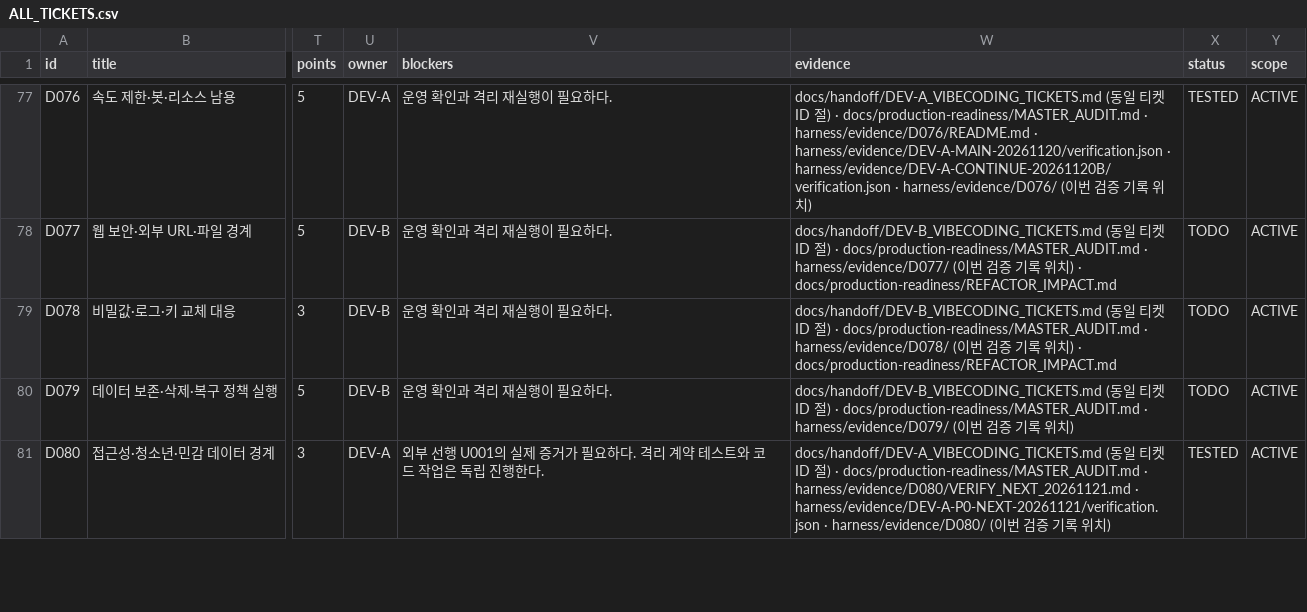
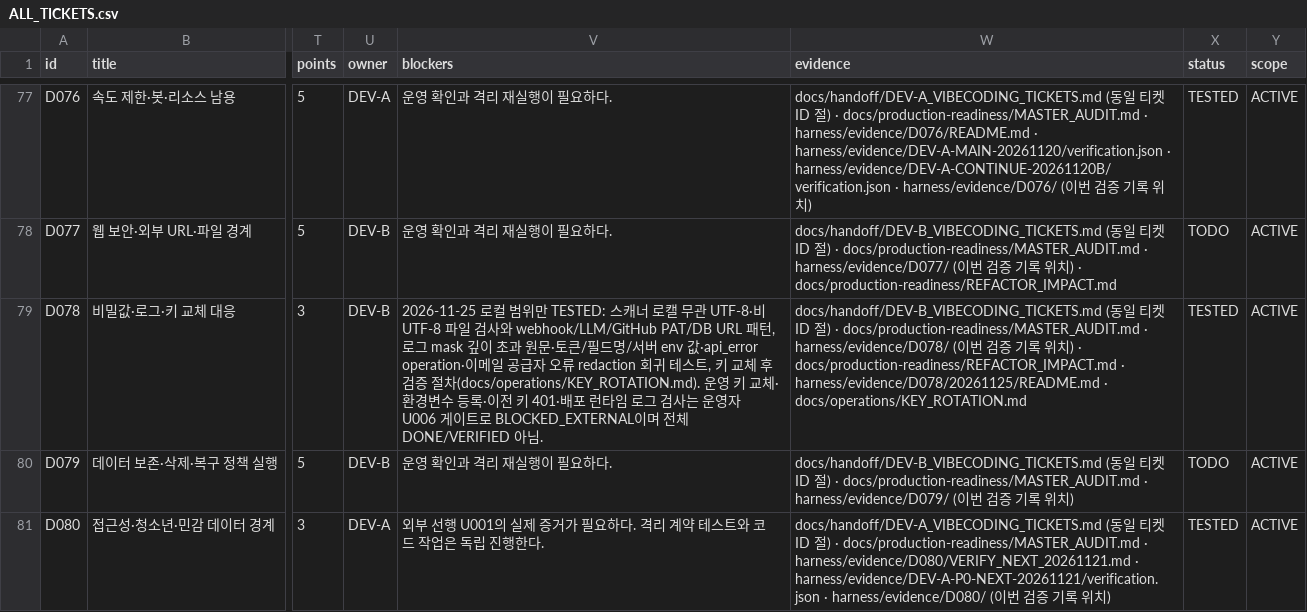
Before and after one commit to WooSungHyun03/AD-Me, a CSV file: docs/production-readiness/ALL_TICKETS.csv, drawn as a sheet; only a part is shown, gaps mark what is left out; the diff names each change by its address in the sheet, - before the commit and + after, or states it on an @@ line.

```diff
--- a/docs/production-readiness/ALL_TICKETS.csv
+++ b/docs/production-readiness/ALL_TICKETS.csv
-V79 (blockers): 운영 확인과 격리 재실행이 필요하다.
+V79 (blockers): 2026-11-25 로컬 범위만 TESTED: 스캐너 로캘 무관 UTF-8·비UTF-8 파일 검사와 webhook/LLM/GitHub PAT/DB URL 패턴, 로그 mask 깊이 초과 원문·토큰/필드명/서버 env 값·api_error operation·이메일 공급자 오류 redaction 회귀 테스트, 키 교체 후 검증 절차(docs/operations/KEY_ROTATION.md). 운영 키 교체·환경변수 등록·이전 키 401·배포 런타임 로그 검사는 운영자 U006 게이트로 BLOCKED_EXTERNAL이며 전체 DONE/VERIFIED 아님.
-W79 (evidence): …· docs/production-readiness/REFACTOR_IMPACT.md
+W79 (evidence): …· docs/production-readiness/REFACTOR_IMPACT.md · harness/evidence/D078/20261125/README.md · docs/operations/KEY_ROTATION.md
-X79 (status): TODO
+X79 (status): TESTED
```
Also changed, not shown: 12 other files.
